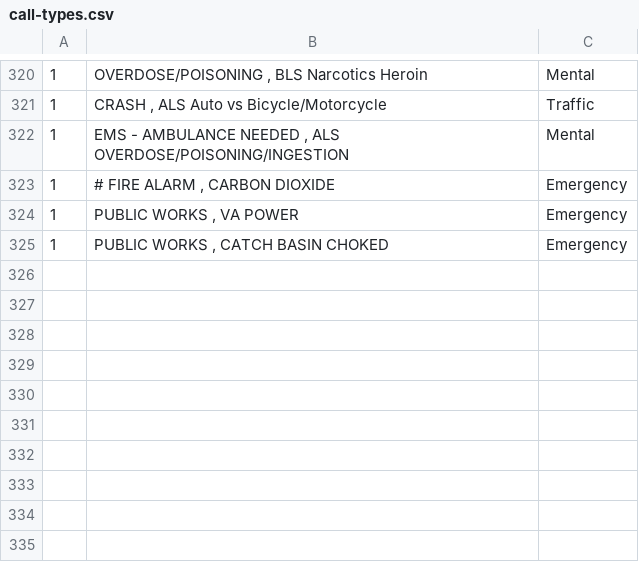
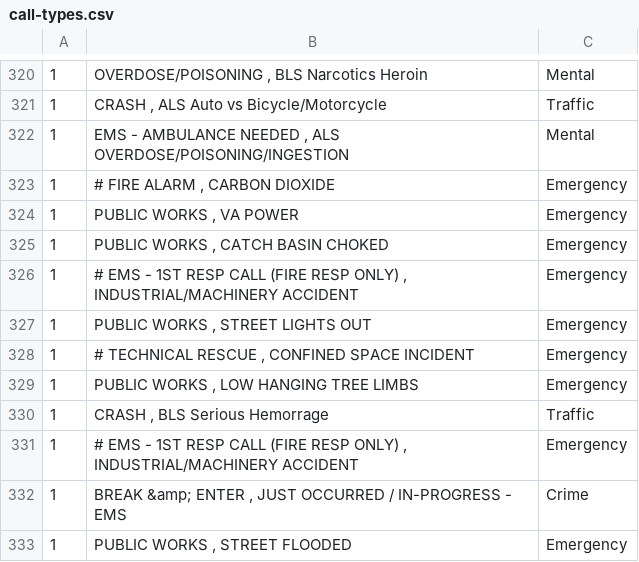
Before and after one commit to npjrva/rva-active-calls, a CSV file: call-types.csv, drawn as a sheet; only a part is shown, gaps mark what is left out; the diff names each change by its address in the sheet, - before the commit and + after, or states it on an @@ line.

Commit message:
More call types

```diff
--- a/call-types.csv
+++ b/call-types.csv
+row 326: 1 | # EMS - 1ST RESP CALL (FIRE RESP ONLY) , INDUSTRIAL/MACHINERY ACCIDENT | Emergency
+row 327: 1 | PUBLIC WORKS , STREET LIGHTS OUT | Emergency
+row 328: 1 | # TECHNICAL RESCUE , CONFINED SPACE INCIDENT | Emergency
+row 329: 1 | PUBLIC WORKS , LOW HANGING TREE LIMBS | Emergency
+row 330: 1 | CRASH , BLS Serious Hemorrage | Traffic
+row 331: 1 | # EMS - 1ST RESP CALL (FIRE RESP ONLY) , INDUSTRIAL/MACHINERY ACCIDENT | Emergency
+row 332: 1 | BREAK &amp; ENTER , JUST OCCURRED / IN-PROGRESS - EMS | Crime
+row 333: 1 | PUBLIC WORKS , STREET FLOODED | Emergency
```
